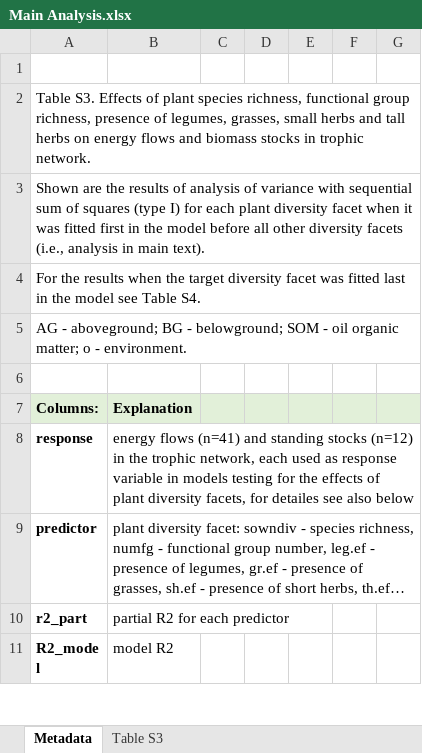
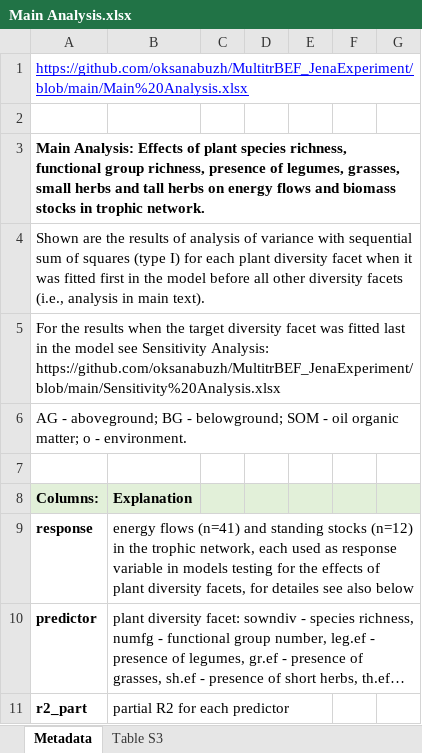
Before and after one commit to oksanabuzh/MultitrBEF_JenaExperiment, an Excel workbook: Main Analysis.xlsx, sheet Metadata, drawn as a sheet; only a part is shown; the shorter side is filled out with more unchanged rows; long unchanged cells end in …; values as stored, in another font and other column widths than the file's, no borders; addresses are those after the commit; the diff names each change by its address in the sheet, - before the commit and + after, or states it on an @@ line.

Commit message:
update tables

```diff
--- a/Main Analysis.xlsx (sheet Metadata)
+++ b/Main Analysis.xlsx (sheet Metadata)
+row 1: https://github.com/oksanabuzh/MultitrBEF_JenaExperiment/blob/main/Main%20Analysis.xlsx
-A3: Table S3. Effects of…
+A3: Main Analysis: Effects of…
-A3 bold: off
+A3 bold: on
-A5: …model see Table S4.
+A5: …model see Sensitivity Analysis: https://github.com/oksanabuzh/MultitrBEF_JenaExperiment/blob/main/Sensitivity%20Analysis.xlsx
```
Also changed, not shown: Sensitivity Analysis.xlsx.
